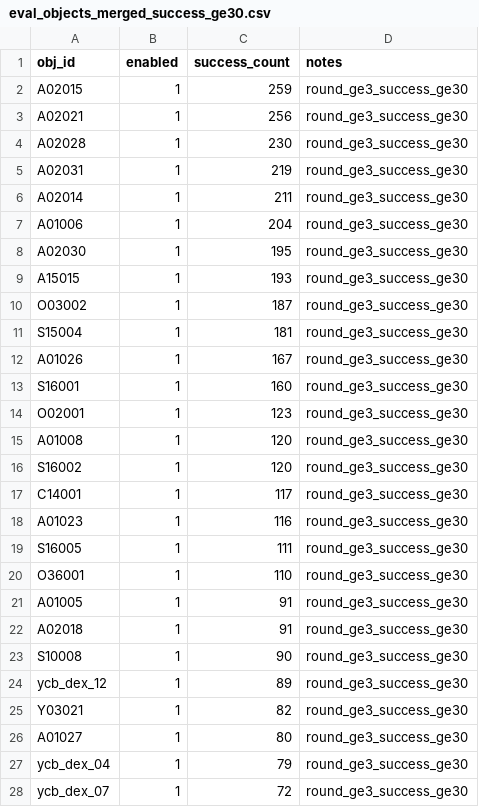
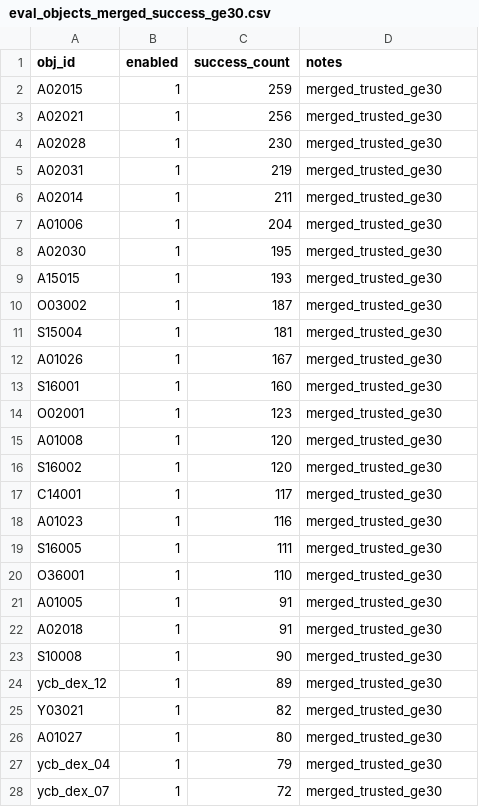
Before and after one commit to stzabl-png/UCB_Project, a CSV file: evaluation/configs/eval_objects_merged_success_ge30.csv, drawn as a sheet; only a part is shown; the diff covers the shown part only.

```diff
--- a/evaluation/configs/eval_objects_merged_success_ge30.csv
+++ b/evaluation/configs/eval_objects_merged_success_ge30.csv
@@ -1,28 +1,28 @@
 obj_id,enabled,success_count,notes
-A02015,1,259,round_ge3_success_ge30
-A02021,1,256,round_ge3_success_ge30
-A02028,1,230,round_ge3_success_ge30
-A02031,1,219,round_ge3_success_ge30
-A02014,1,211,round_ge3_success_ge30
-A01006,1,204,round_ge3_success_ge30
-A02030,1,195,round_ge3_success_ge30
-A15015,1,193,round_ge3_success_ge30
-O03002,1,187,round_ge3_success_ge30
-S15004,1,181,round_ge3_success_ge30
-A01026,1,167,round_ge3_success_ge30
-S16001,1,160,round_ge3_success_ge30
-O02001,1,123,round_ge3_success_ge30
-A01008,1,120,round_ge3_success_ge30
-S16002,1,120,round_ge3_success_ge30
-C14001,1,117,round_ge3_success_ge30
-A01023,1,116,round_ge3_success_ge30
-S16005,1,111,round_ge3_success_ge30
-O36001,1,110,round_ge3_success_ge30
-A01005,1,91,round_ge3_success_ge30
-A02018,1,91,round_ge3_success_ge30
-S10008,1,90,round_ge3_success_ge30
-ycb_dex_12,1,89,round_ge3_success_ge30
-Y03021,1,82,round_ge3_success_ge30
-A01027,1,80,round_ge3_success_ge30
-ycb_dex_04,1,79,round_ge3_success_ge30
-ycb_dex_07,1,72,round_ge3_success_ge30
+A02015,1,259,merged_trusted_ge30
+A02021,1,256,merged_trusted_ge30
+A02028,1,230,merged_trusted_ge30
+A02031,1,219,merged_trusted_ge30
+A02014,1,211,merged_trusted_ge30
+A01006,1,204,merged_trusted_ge30
+A02030,1,195,merged_trusted_ge30
+A15015,1,193,merged_trusted_ge30
+O03002,1,187,merged_trusted_ge30
+S15004,1,181,merged_trusted_ge30
+A01026,1,167,merged_trusted_ge30
+S16001,1,160,merged_trusted_ge30
+O02001,1,123,merged_trusted_ge30
+A01008,1,120,merged_trusted_ge30
+S16002,1,120,merged_trusted_ge30
+C14001,1,117,merged_trusted_ge30
+A01023,1,116,merged_trusted_ge30
+S16005,1,111,merged_trusted_ge30
+O36001,1,110,merged_trusted_ge30
+A01005,1,91,merged_trusted_ge30
+A02018,1,91,merged_trusted_ge30
+S10008,1,90,merged_trusted_ge30
+ycb_dex_12,1,89,merged_trusted_ge30
+Y03021,1,82,merged_trusted_ge30
+A01027,1,80,merged_trusted_ge30
+ycb_dex_04,1,79,merged_trusted_ge30
+ycb_dex_07,1,72,merged_trusted_ge30
```
Also changed, not shown: 60 edited cells elsewhere in this file, evaluation/configs/eval_objects_merged_success_ge40.csv, 6 other files.
